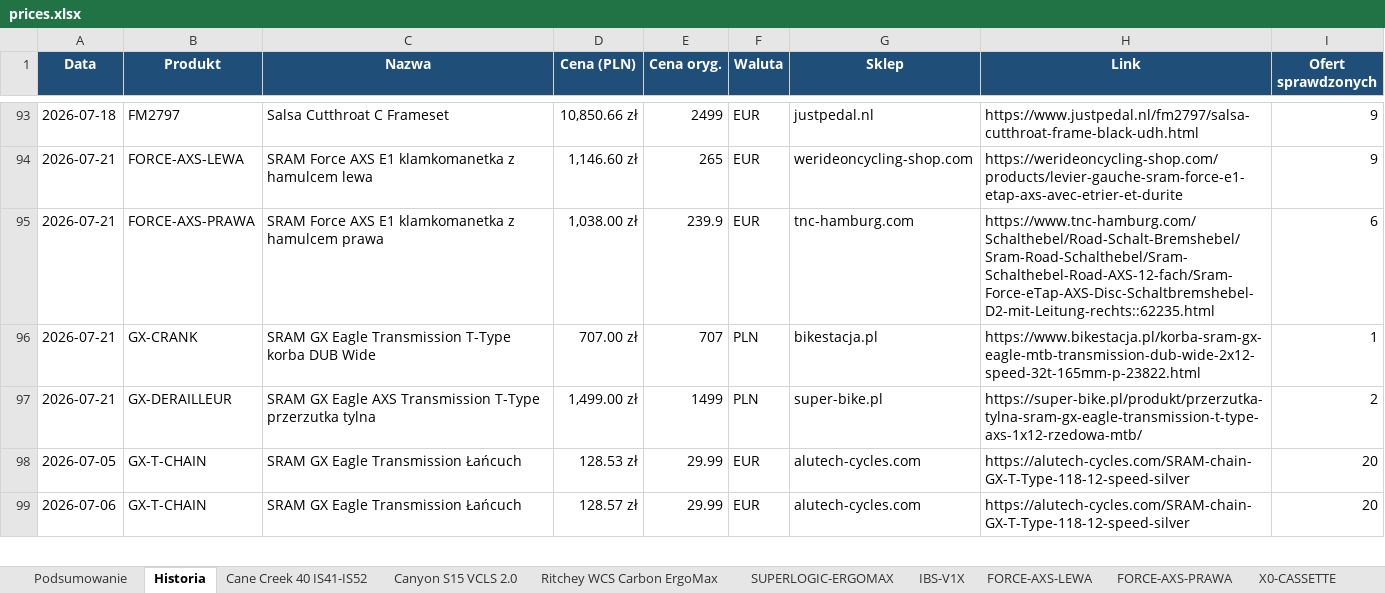
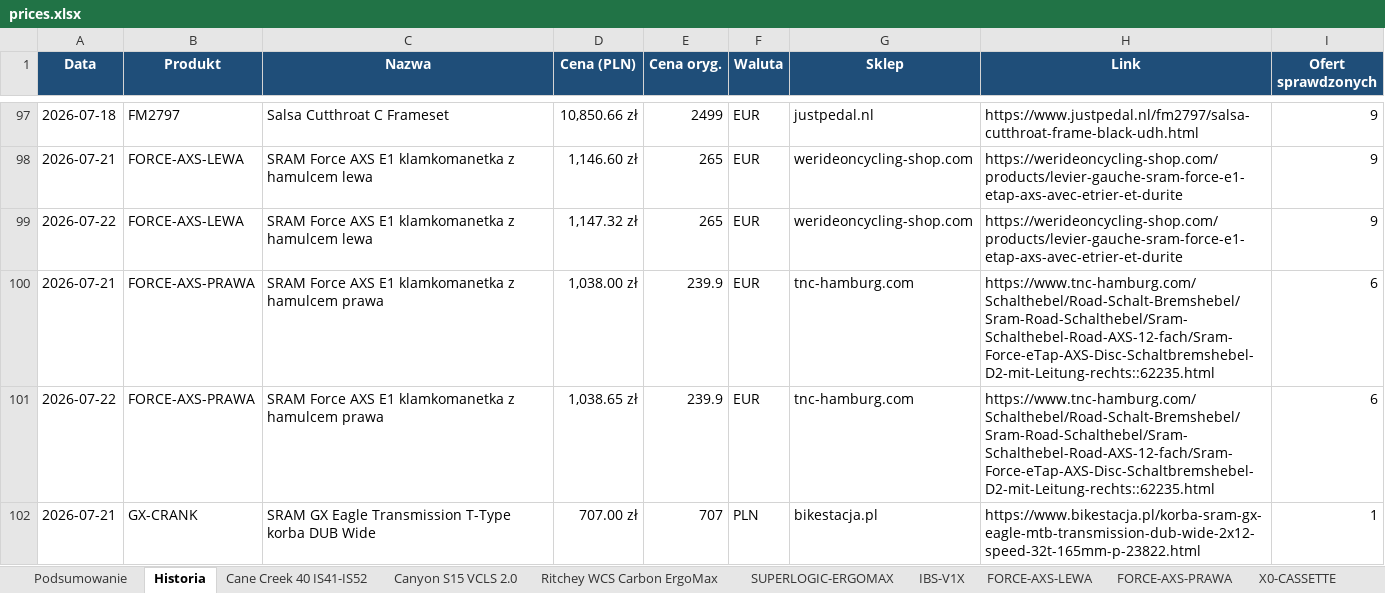
Before and after one commit to Wotjek/PriceChecker, an Excel workbook: output/prices.xlsx, sheet Historia, drawn as a sheet; only a part is shown, gaps mark what is left out; the shorter side is filled out with more unchanged rows; values as stored, in another font and other column widths than the file's, no borders; the diff covers the shown part only; the diff names each change by its address in the sheet, - before the commit and + after, or states it on an @@ line.

```diff
--- a/output/prices.xlsx (sheet Historia)
+++ b/output/prices.xlsx (sheet Historia)
+row 99: 2026-07-22 | FORCE-AXS-LEWA | SRAM Force AXS E1 klamkomanetka z hamulcem lewa | 1,147.32 zł | 265 | EUR | werideoncycling-shop.com | https://werideoncycling-shop.com/products/levier-gauche-sram-force-e1-etap-axs-avec-etrier-et-durite | 9
+row 101: 2026-07-22 | FORCE-AXS-PRAWA | SRAM Force AXS E1 klamkomanetka z hamulcem prawa | 1,038.65 zł | 239.9 | EUR | tnc-hamburg.com | https://www.tnc-hamburg.com/Schalthebel/Road-Schalt-Bremshebel/Sram-Road-Schalthebel/Sram-Schalthebel-Road-AXS-12-fach/Sram-Force-eTap-AXS-Disc-Schaltbremshebel-D2-mit-Leitung-rechts::62235.html | 6
```
Also changed, not shown: 16 added rows elsewhere in this sheet, sheet Podsumowanie, sheet SID-SELECT-PLUS, sheet Canyon S15 VCLS 2.0, sheet PRO-DISCOVER-AERO-42, sheet SID-ULTIMATE, sheet DUB-WIDE-PF92, 13 more sheets, charts or pictures, 8 other files.
